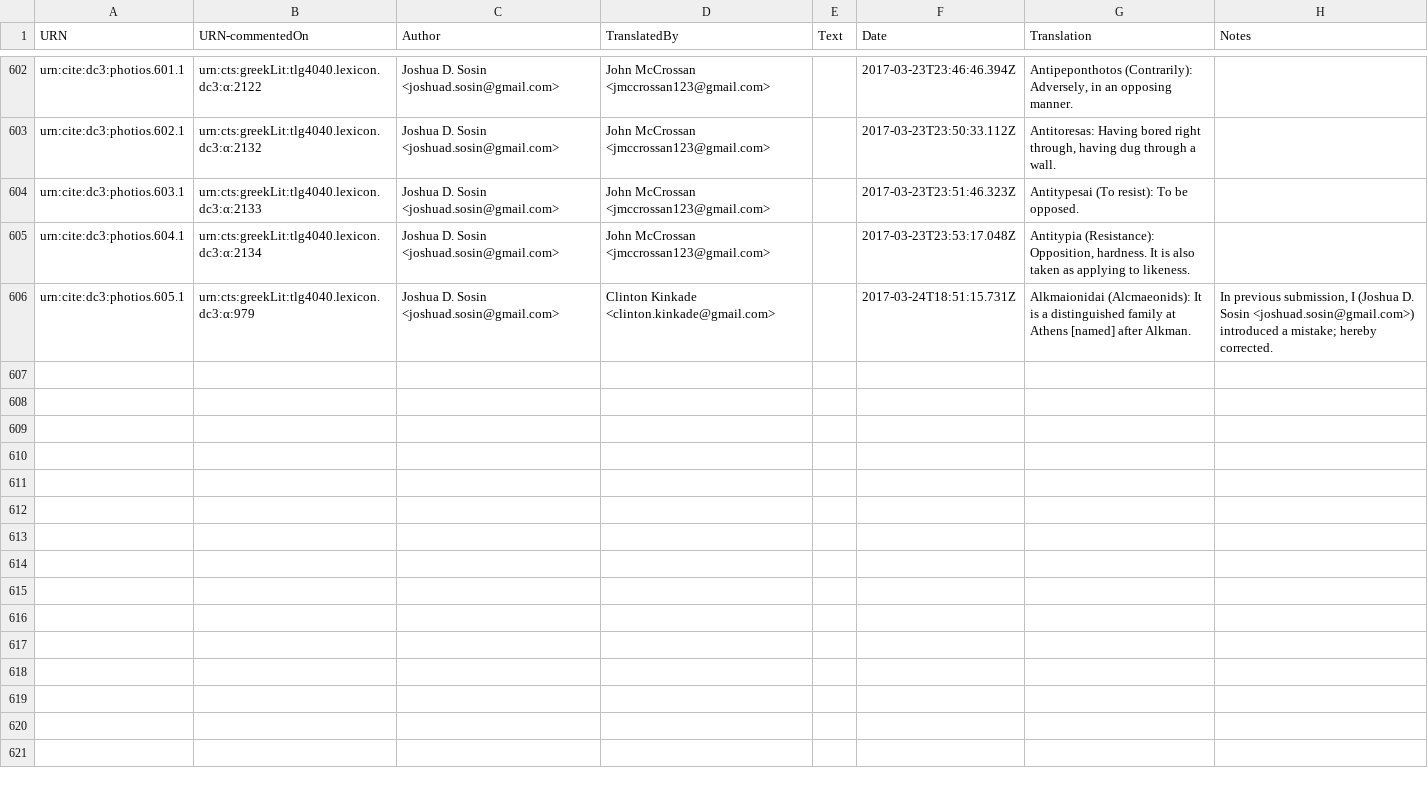
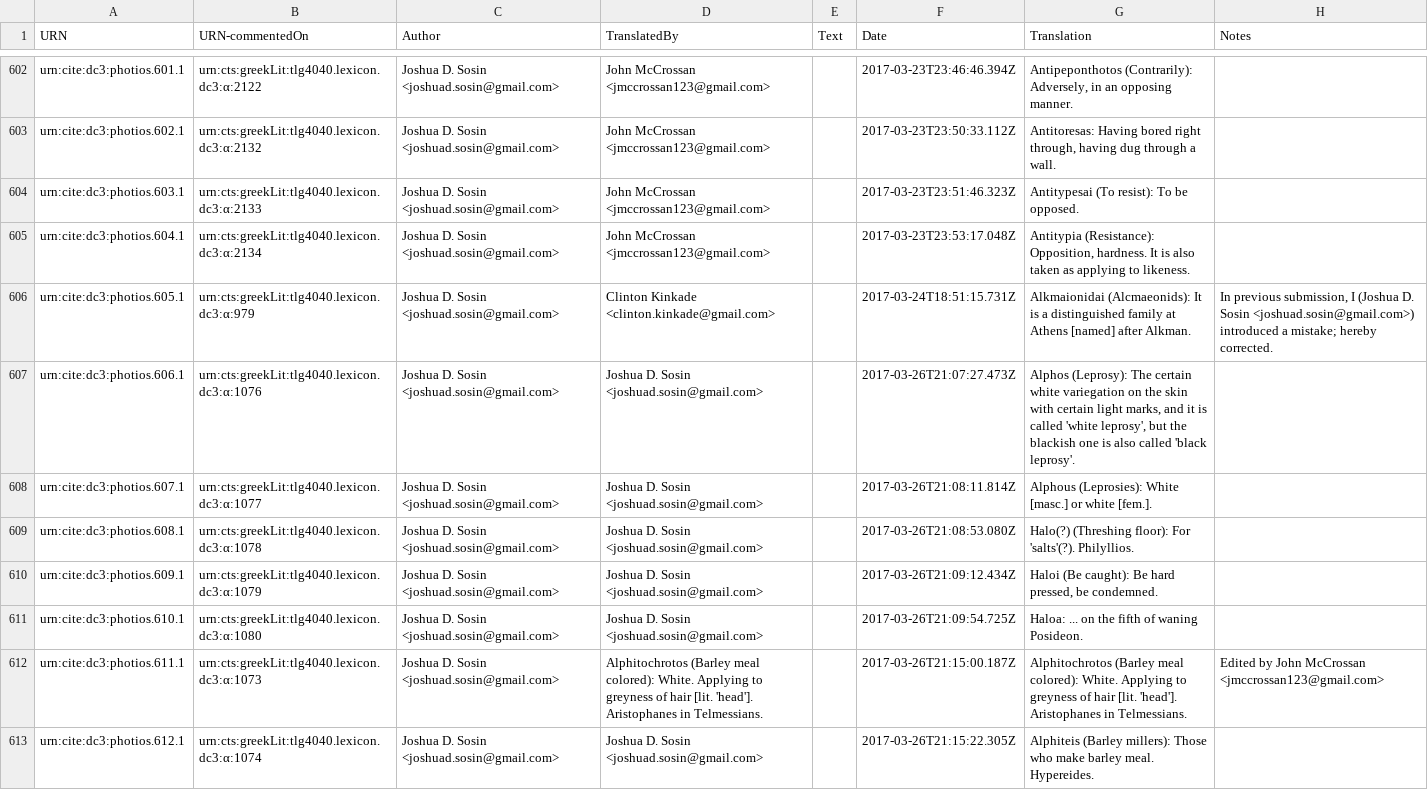
Before and after one commit to dcthree/photios-data, a CSV file: Photios CITE Translation.csv, drawn as a sheet; only a part is shown, gaps mark what is left out; the diff covers the shown part only; the diff names each change by its address in the sheet, - before the commit and + after, or states it on an @@ line.

Commit message:
2017-03-27 update

```diff
--- a/Photios CITE Translation.csv
+++ b/Photios CITE Translation.csv
+row 607: urn:cite:dc3:photios.606.1 | urn:cts:greekLit:tlg4040.lexicon.dc3:α:1076 | Joshua D. Sosin <joshuad.sosin@gmail.com> | Joshua D. Sosin <joshuad.sosin@gmail.com> |  | 2017-03-26T21:07:27.473Z | Alphos (Leprosy): The certain white variegation on the skin with certain light marks, and it is called 'white leprosy', but the blackish one is also called 'black leprosy'.
+row 608: urn:cite:dc3:photios.607.1 | urn:cts:greekLit:tlg4040.lexicon.dc3:α:1077 | Joshua D. Sosin <joshuad.sosin@gmail.com> | Joshua D. Sosin <joshuad.sosin@gmail.com> |  | 2017-03-26T21:08:11.814Z | Alphous (Leprosies): White [masc.] or white [fem.].
+row 609: urn:cite:dc3:photios.608.1 | urn:cts:greekLit:tlg4040.lexicon.dc3:α:1078 | Joshua D. Sosin <joshuad.sosin@gmail.com> | Joshua D. Sosin <joshuad.sosin@gmail.com> |  | 2017-03-26T21:08:53.080Z | Halo(?) (Threshing floor): For 'salts'(?). Philyllios.
+row 610: urn:cite:dc3:photios.609.1 | urn:cts:greekLit:tlg4040.lexicon.dc3:α:1079 | Joshua D. Sosin <joshuad.sosin@gmail.com> | Joshua D. Sosin <joshuad.sosin@gmail.com> |  | 2017-03-26T21:09:12.434Z | Haloi (Be caught): Be hard pressed, be condemned.
+row 611: urn:cite:dc3:photios.610.1 | urn:cts:greekLit:tlg4040.lexicon.dc3:α:1080 | Joshua D. Sosin <joshuad.sosin@gmail.com> | Joshua D. Sosin <joshuad.sosin@gmail.com> |  | 2017-03-26T21:09:54.725Z | Haloa: ... on the fifth of waning Posideon.
+row 612: urn:cite:dc3:photios.611.1 | urn:cts:greekLit:tlg4040.lexicon.dc3:α:1073 | Joshua D. Sosin <joshuad.sosin@gmail.com> | Alphitochrotos (Barley meal colored): White. Applying to greyness of hair [lit. 'head']. Aristophanes in Telmessians. |  | 2017-03-26T21:15:00.187Z | Alphitochrotos (Barley meal colored): White. Applying to greyness of hair [lit. 'head']. Aristophanes in Telmessians. | Edited by John McCrossan <jmccrossan123@gmail.com>
+row 613: urn:cite:dc3:photios.612.1 | urn:cts:greekLit:tlg4040.lexicon.dc3:α:1074 | Joshua D. Sosin <joshuad.sosin@gmail.com> | Joshua D. Sosin <joshuad.sosin@gmail.com> |  | 2017-03-26T21:15:22.305Z | Alphiteis (Barley millers): Those who make barley meal. Hypereides.
```
Also changed, not shown: 7 added rows elsewhere in this file.
